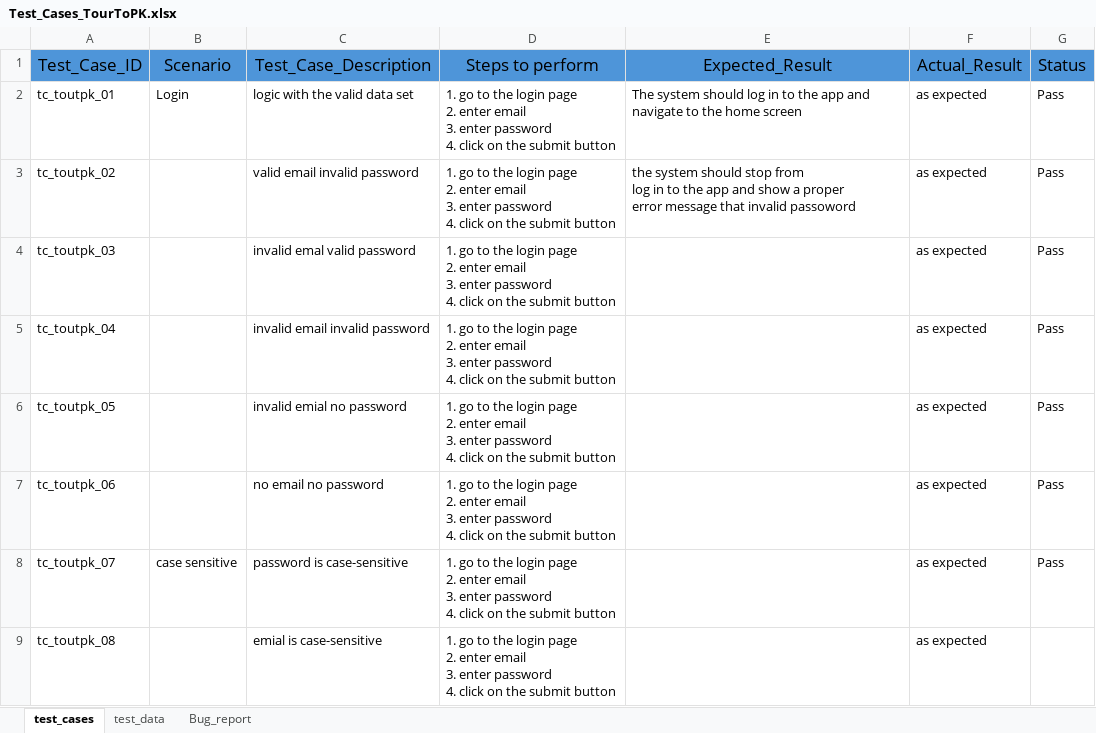
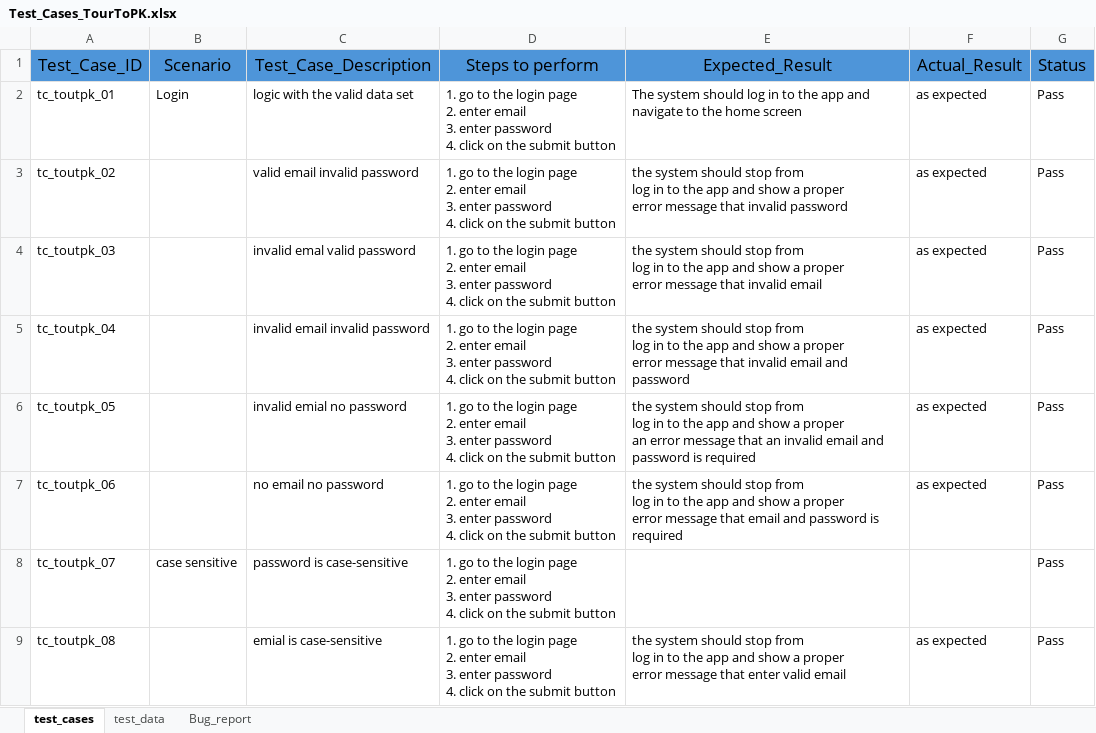
Before and after one commit to ahmedmujtaba1944/TourToPK-Testing, an Excel workbook: Test_Cases_TourToPK.xlsx, sheet test_cases, drawn as a sheet; only a part is shown; values as stored, in another font and other column widths than the file's, no borders; ↵ is a line break in a cell; the diff covers the shown part only; the diff names each change by its address in the sheet, - before the commit and + after, or states it on an @@ line.

Commit message:
Update Test_Cases_TourToPK.xlsx

```diff
--- a/Test_Cases_TourToPK.xlsx (sheet test_cases)
+++ b/Test_Cases_TourToPK.xlsx (sheet test_cases)
-E3 (Expected_Result): …that invalid passoword
+E3 (Expected_Result): …that invalid password
-E4 (Expected_Result): (empty)
+E4 (Expected_Result): the system should stop from ↵ log in to the app and show a proper ↵ error message that invalid email
-E5 (Expected_Result): (empty)
+E5 (Expected_Result): the system should stop from ↵ log in to the app and show a proper ↵ error message that invalid email and password
-E6 (Expected_Result): (empty)
+E6 (Expected_Result): the system should stop from ↵ log in to the app and show a proper ↵ an error message that an invalid email and password is required
-E7 (Expected_Result): (empty)
+E7 (Expected_Result): the system should stop from ↵ log in to the app and show a proper ↵ error message that email and password is required
-F8 (Actual_Result): as expected
+F8 (Actual_Result): (empty)
-E9 (Expected_Result): (empty)
+E9 (Expected_Result): the system should stop from ↵ log in to the app and show a proper ↵ error message that enter valid email
-G9 (Status): (empty)
+G9 (Status): Pass
```
Also changed, not shown: 50 edited cells elsewhere in this sheet.
